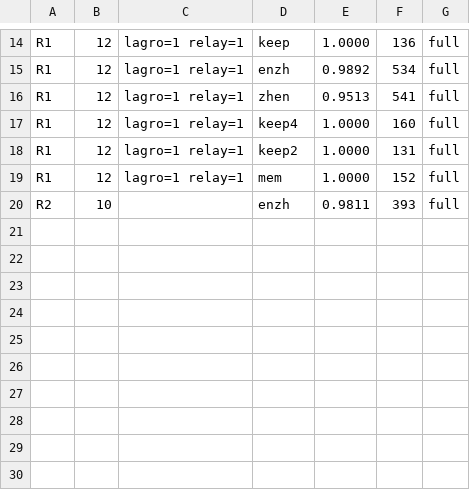
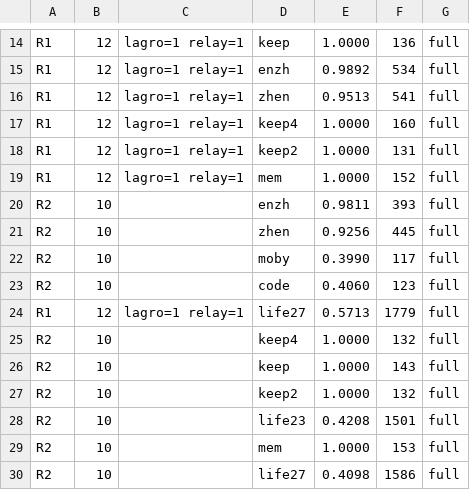
Before and after one commit to ChangweiZhou/digitalbaby, a TSV file: NEWNET/search2_results_s1a.tsv, drawn as a sheet; only a part is shown, gaps mark what is left out.

```diff
--- a/NEWNET/search2_results_s1a.tsv
+++ b/NEWNET/search2_results_s1a.tsv
@@ -20 +20,11 @@ R1	12	lagro=1 relay=1	mem	1.0000	152	full
 R2	10		enzh	0.9811	393	full
+R2	10		zhen	0.9256	445	full
+R2	10		moby	0.3990	117	full
+R2	10		code	0.4060	123	full
+R1	12	lagro=1 relay=1	life27	0.5713	1779	full
+R2	10		keep4	1.0000	132	full
+R2	10		keep	1.0000	143	full
+R2	10		keep2	1.0000	132	full
+R2	10		life23	0.4208	1501	full
+R2	10		mem	1.0000	153	full
+R2	10		life27	0.4098	1586	full
```
Also changed, not shown: 10 other files.
